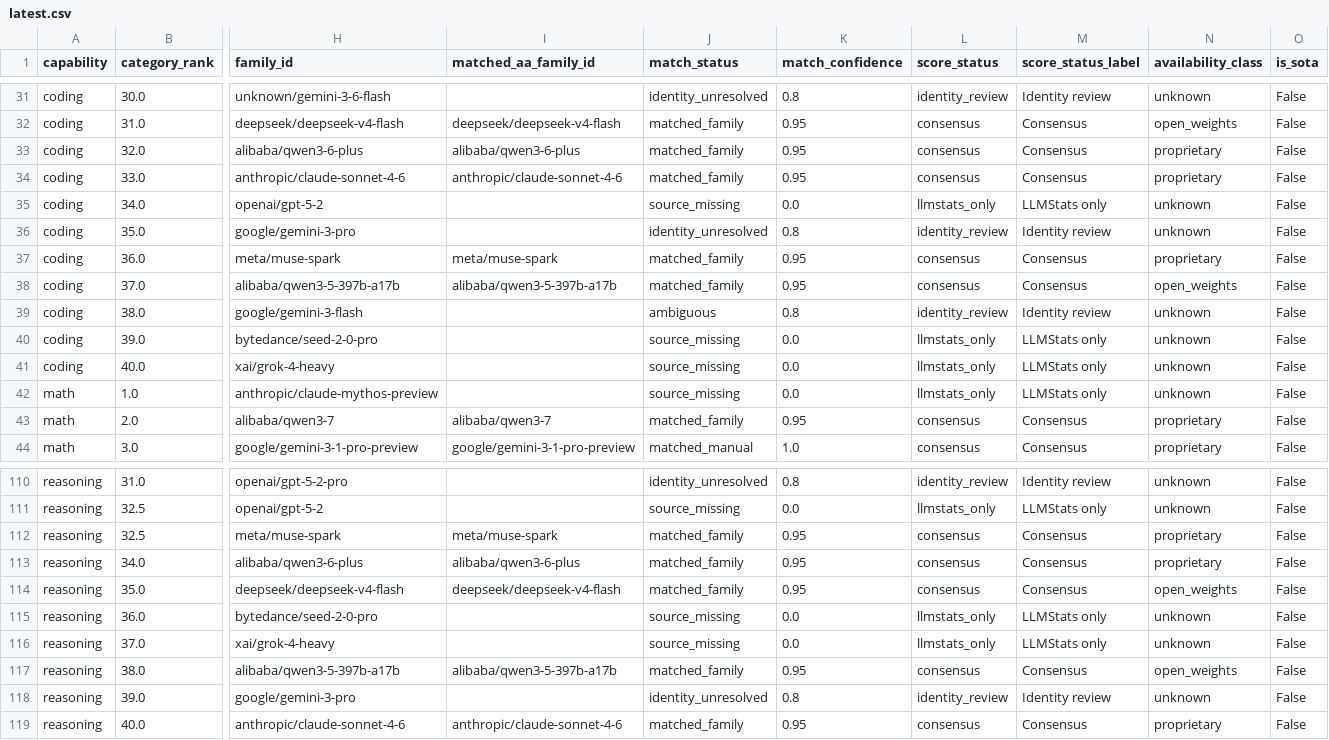
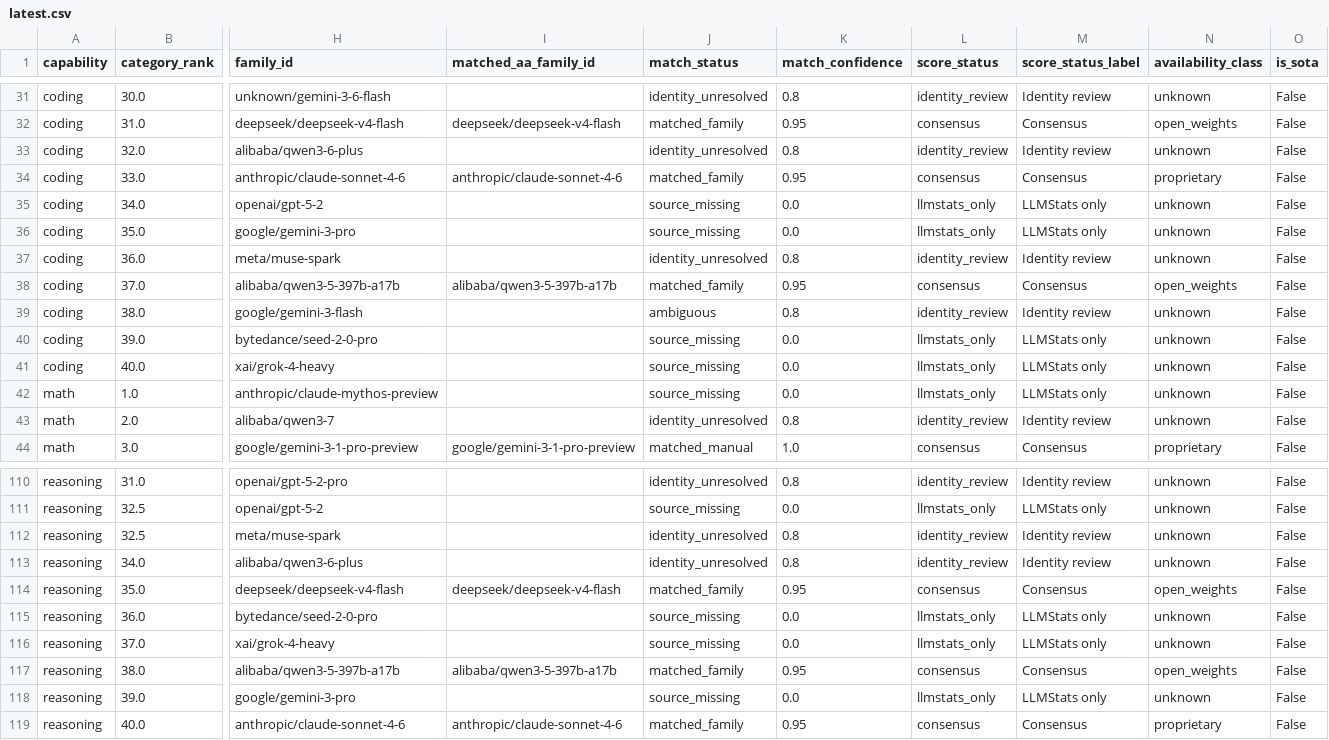
Before and after one commit to ArnavMurdande/LLMDEX, a CSV file: data/capabilities/latest.csv, drawn as a sheet; only a part is shown, gaps mark what is left out; the diff covers the shown part only; the diff names each change by its address in the sheet, - before the commit and + after, or states it on an @@ line.

```diff
--- a/data/capabilities/latest.csv
+++ b/data/capabilities/latest.csv
-I33 (matched_aa_family_id): alibaba/qwen3-6-plus
+I33 (matched_aa_family_id): (empty)
-J33 (match_status): matched_family
+J33 (match_status): identity_unresolved
-K33 (match_confidence): 0.95
+K33 (match_confidence): 0.8
-L33 (score_status): consensus
+L33 (score_status): identity_review
-M33 (score_status_label): Consensus
+M33 (score_status_label): Identity review
-N33 (availability_class): proprietary
+N33 (availability_class): unknown
-J36 (match_status): identity_unresolved
+J36 (match_status): source_missing
-K36 (match_confidence): 0.8
+K36 (match_confidence): 0.0
-L36 (score_status): identity_review
+L36 (score_status): llmstats_only
-M36 (score_status_label): Identity review
+M36 (score_status_label): LLMStats only
-I37 (matched_aa_family_id): meta/muse-spark
+I37 (matched_aa_family_id): (empty)
-J37 (match_status): matched_family
+J37 (match_status): identity_unresolved
-K37 (match_confidence): 0.95
+K37 (match_confidence): 0.8
-L37 (score_status): consensus
+L37 (score_status): identity_review
-M37 (score_status_label): Consensus
+M37 (score_status_label): Identity review
-N37 (availability_class): proprietary
+N37 (availability_class): unknown
-I43 (matched_aa_family_id): alibaba/qwen3-7
+I43 (matched_aa_family_id): (empty)
-J43 (match_status): matched_family
+J43 (match_status): identity_unresolved
-K43 (match_confidence): 0.95
+K43 (match_confidence): 0.8
-L43 (score_status): consensus
+L43 (score_status): identity_review
-M43 (score_status_label): Consensus
+M43 (score_status_label): Identity review
-N43 (availability_class): proprietary
+N43 (availability_class): unknown
-I112 (matched_aa_family_id): meta/muse-spark
+I112 (matched_aa_family_id): (empty)
-J112:J113 (match_status): matched_family
+J112:J113 (match_status): identity_unresolved
-K112:K113 (match_confidence): 0.95
+K112:K113 (match_confidence): 0.8
-L112:L113 (score_status): consensus
+L112:L113 (score_status): identity_review
-M112:M113 (score_status_label): Consensus
+M112:M113 (score_status_label): Identity review
-N112:N113 (availability_class): proprietary
+N112:N113 (availability_class): unknown
-I113 (matched_aa_family_id): alibaba/qwen3-6-plus
+I113 (matched_aa_family_id): (empty)
-J118 (match_status): identity_unresolved
+J118 (match_status): source_missing
-K118 (match_confidence): 0.8
+K118 (match_confidence): 0.0
-L118 (score_status): identity_review
+L118 (score_status): llmstats_only
-M118 (score_status_label): Identity review
+M118 (score_status_label): LLMStats only
```
Also changed, not shown: 94 edited cells elsewhere in this file, data/history/source_snapshots.csv, data/identity/match_audit.csv, 40 other files.
